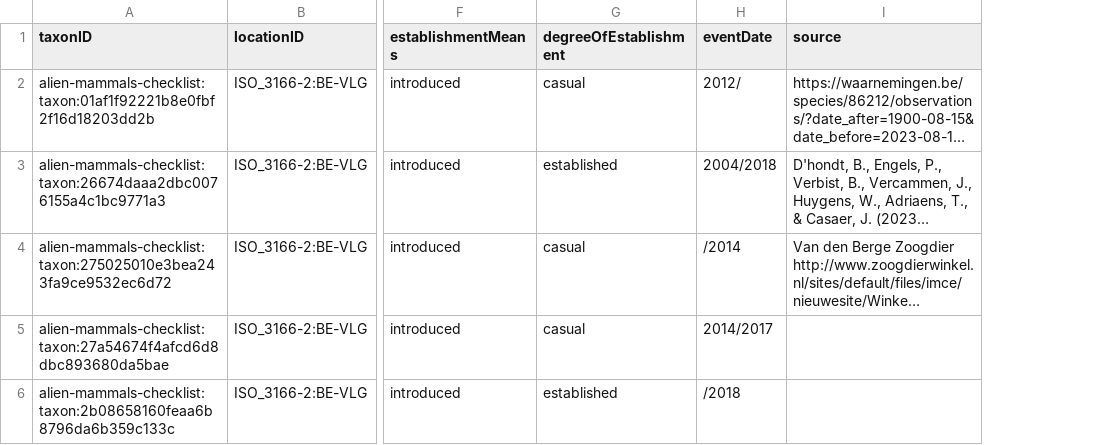
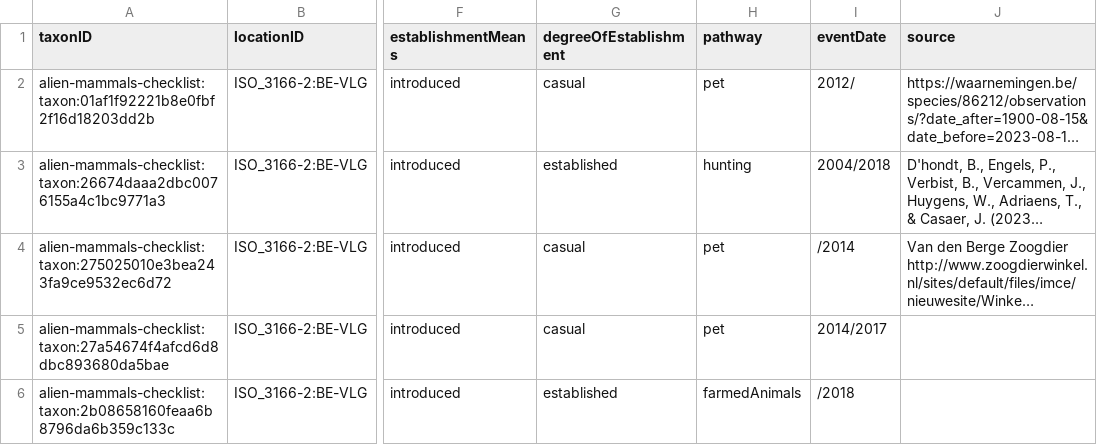
Before and after one commit to trias-project/alien-mammals-checklist, a CSV file: data/processed/distribution.csv, drawn as a sheet; only a part is shown, gaps mark what is left out; long unchanged cells end in …; the diff covers the shown part only; the diff names each change by its address in the sheet, - before the commit and + after, or states it on an @@ line.

Commit message:
add pathway

```diff
--- a/data/processed/distribution.csv
+++ b/data/processed/distribution.csv
+column H (pathway), rows 2-6: pet | hunting | pet | pet | farmedAnimals
```
Also changed, not shown: 12 added rows, 1 removed row and 4 edited cells elsewhere in this file, 1 other file.
